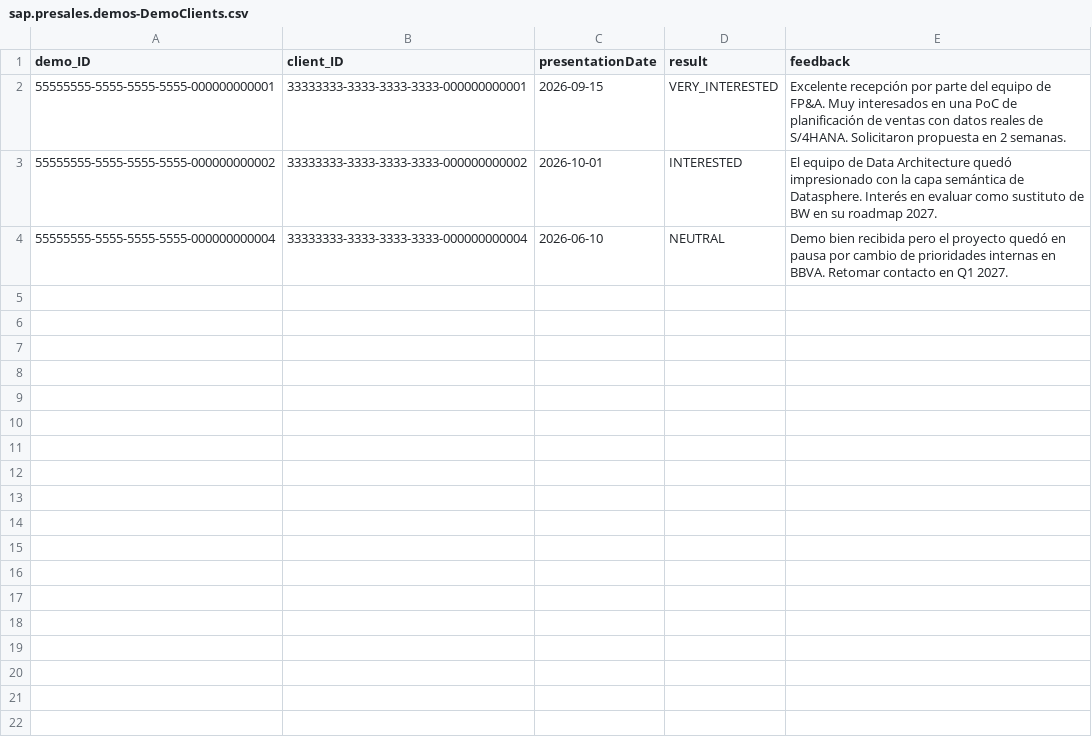
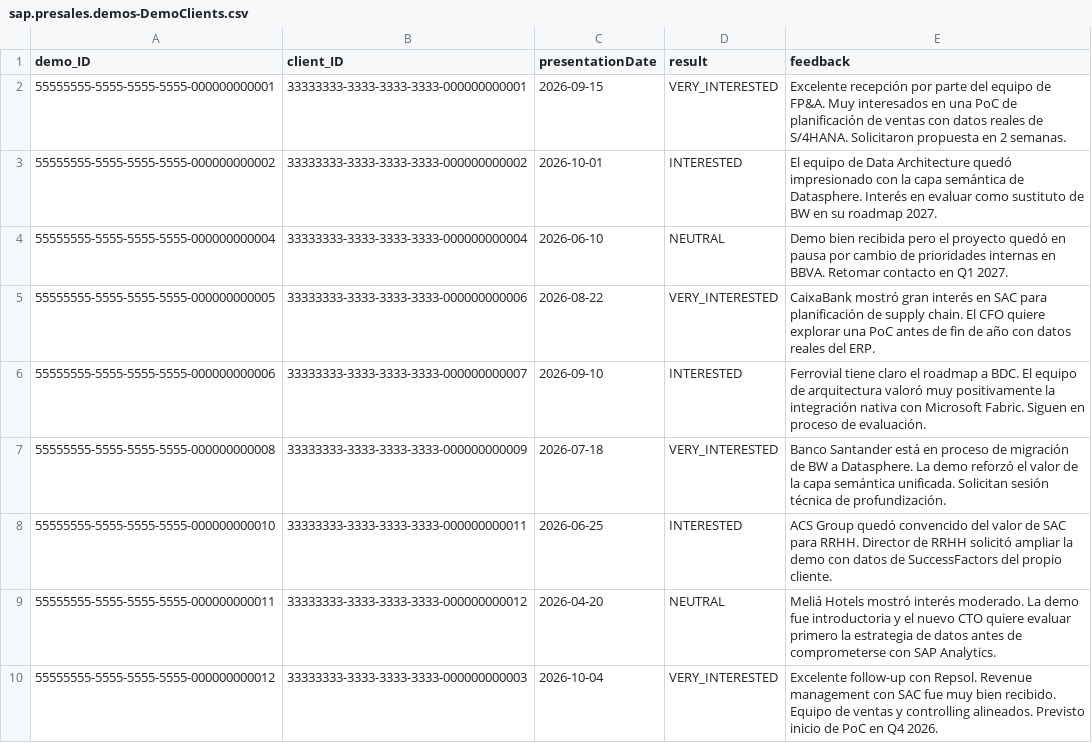
Before and after one commit to javierdonoso88/sap-presales-demos-repo, a CSV file: db/data/sap.presales.demos-DemoClients.csv, drawn as a sheet; the diff names each change by its address in the sheet, - before the commit and + after, or states it on an @@ line.

```diff
--- a/db/data/sap.presales.demos-DemoClients.csv
+++ b/db/data/sap.presales.demos-DemoClients.csv
+row 5: 55555555-5555-5555-5555-000000000005 | 33333333-3333-3333-3333-000000000006 | 2026-08-22 | VERY_INTERESTED | CaixaBank mostró gran interés en SAC para planificación de supply chain. El CFO quiere explorar una PoC antes de fin de año con datos reales del ERP.
+row 6: 55555555-5555-5555-5555-000000000006 | 33333333-3333-3333-3333-000000000007 | 2026-09-10 | INTERESTED | Ferrovial tiene claro el roadmap a BDC. El equipo de arquitectura valoró muy positivamente la integración nativa con Microsoft Fabric. Siguen en proceso de evaluación.
+row 7: 55555555-5555-5555-5555-000000000008 | 33333333-3333-3333-3333-000000000009 | 2026-07-18 | VERY_INTERESTED | Banco Santander está en proceso de migración de BW a Datasphere. La demo reforzó el valor de la capa semántica unificada. Solicitan sesión técnica de profundización.
+row 8: 55555555-5555-5555-5555-000000000010 | 33333333-3333-3333-3333-000000000011 | 2026-06-25 | INTERESTED | ACS Group quedó convencido del valor de SAC para RRHH. Director de RRHH solicitó ampliar la demo con datos de SuccessFactors del propio cliente.
+row 9: 55555555-5555-5555-5555-000000000011 | 33333333-3333-3333-3333-000000000012 | 2026-04-20 | NEUTRAL | Meliá Hotels mostró interés moderado. La demo fue introductoria y el nuevo CTO quiere evaluar primero la estrategia de datos antes de comprometerse con SAP Analytics.
+row 10: 55555555-5555-5555-5555-000000000012 | 33333333-3333-3333-3333-000000000003 | 2026-10-04 | VERY_INTERESTED | Excelente follow-up con Repsol. Revenue management con SAC fue muy bien recibido. Equipo de ventas y controlling alineados. Previsto inicio de PoC en Q4 2026.
```
Also changed, not shown: db/data/sap.presales.demos-ComponentObjects.csv, db/data/sap.presales.demos-DemoObjects.csv, 7 other files.
